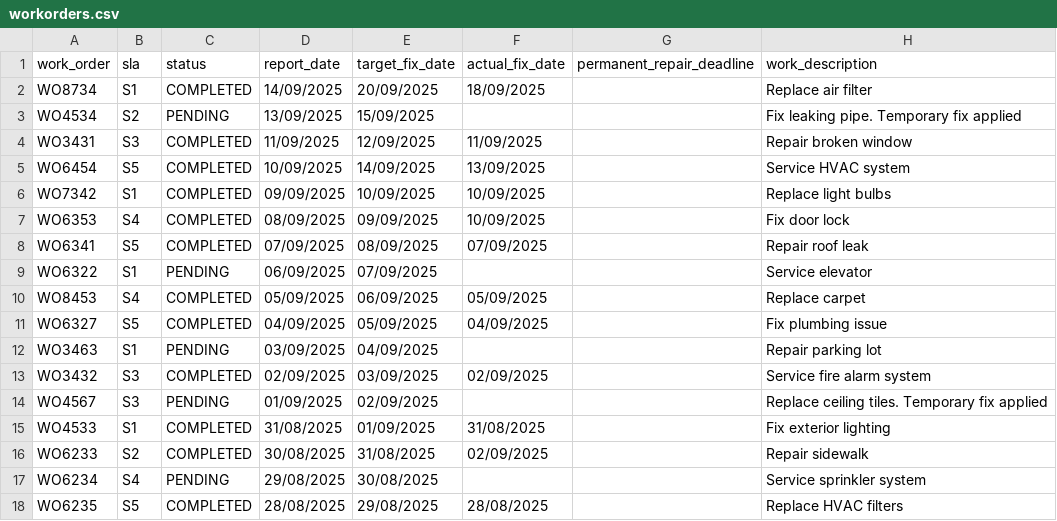
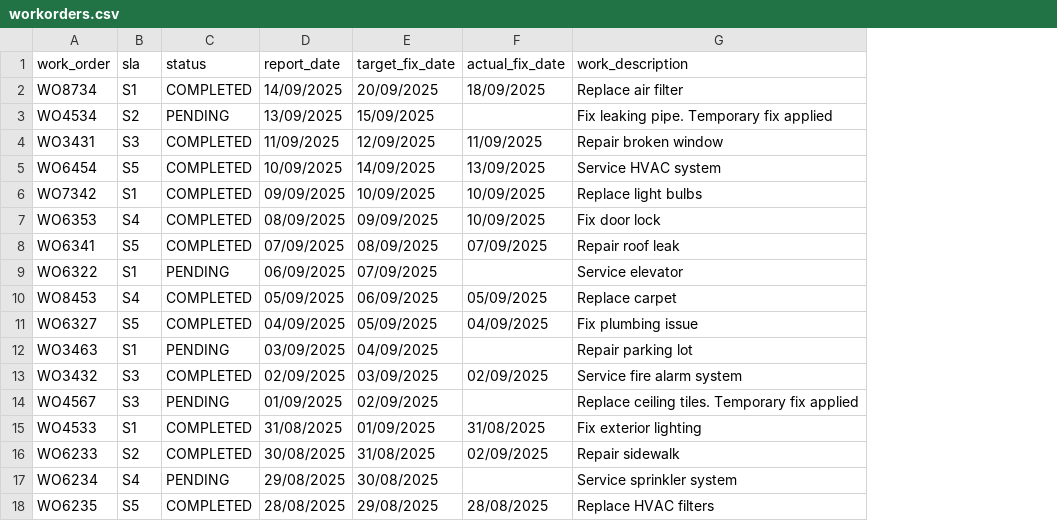
Before and after one commit to ncrowther/wxo-maximo, a CSV file: docs/workorders.csv, drawn as a sheet; the diff names each change by its address in the sheet, - before the commit and + after, or states it on an @@ line.

```diff
--- a/docs/workorders.csv
+++ b/docs/workorders.csv
-column G (permanent_repair_deadline), empty
```
Also changed, not shown: 3 other files.
